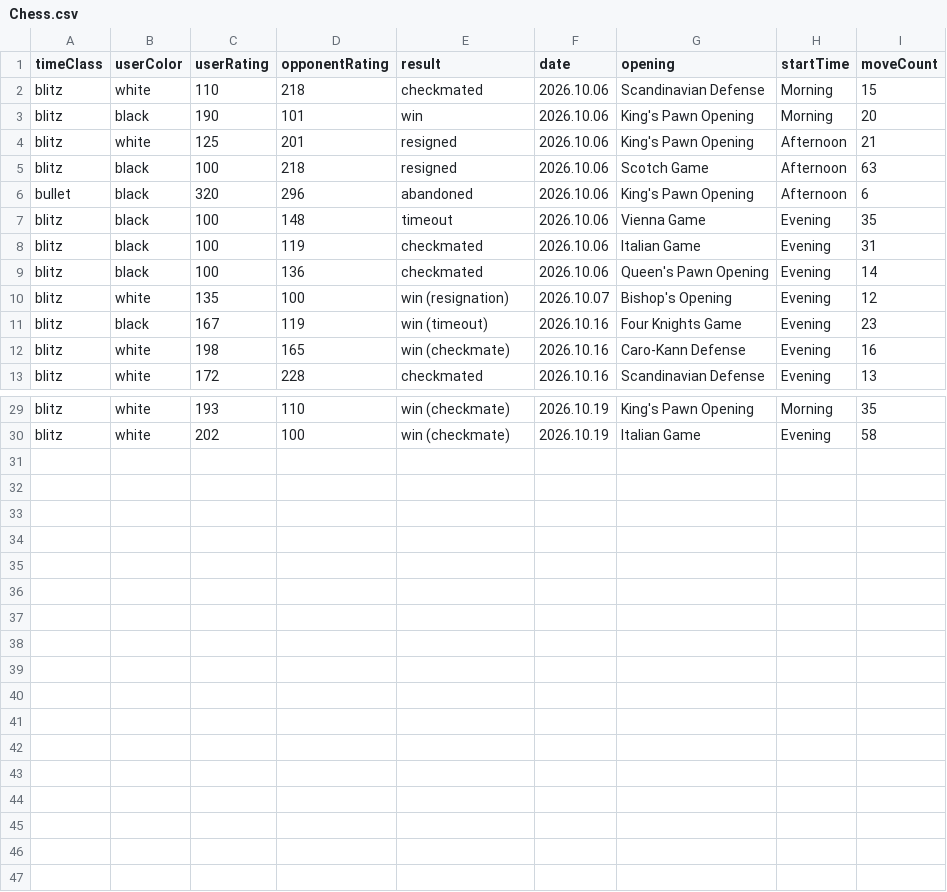
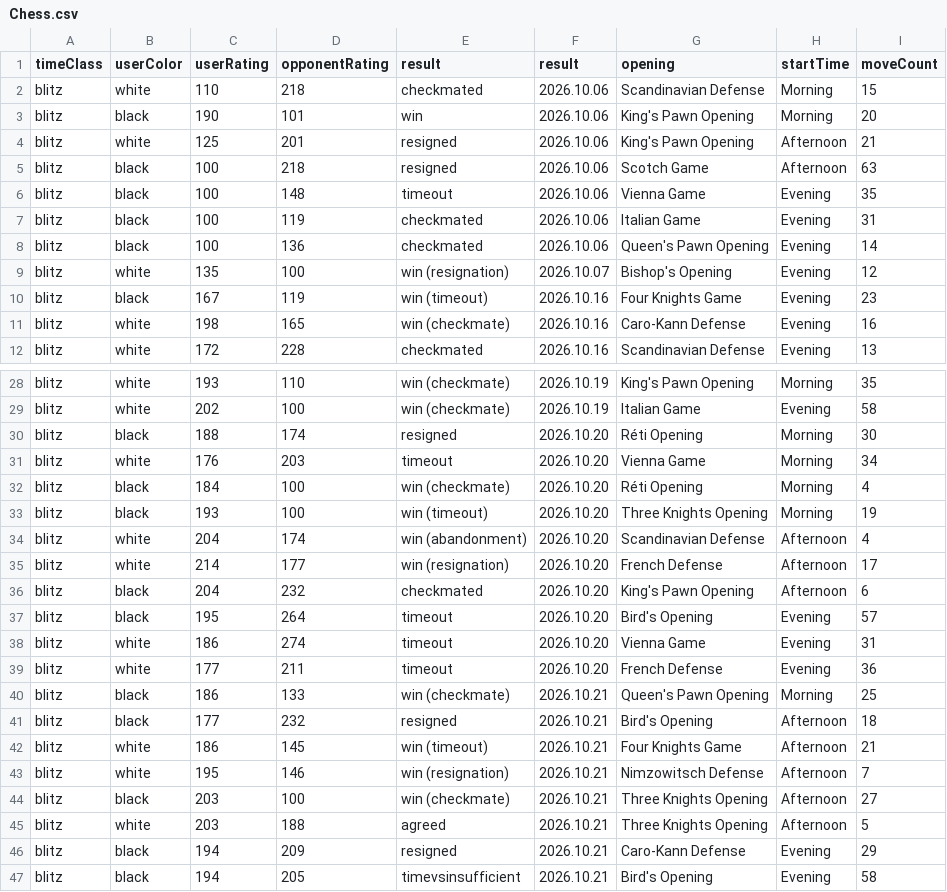
Before and after one commit to ZahidulHoque07/Creative-Coding, a CSV file: Chess.csv, drawn as a sheet; only a part is shown, gaps mark what is left out.

Commit message:
delete rapid game, and update

```diff
--- a/Chess.csv
+++ b/Chess.csv
@@ -1,2 +1,2 @@
-timeClass,userColor,userRating,opponentRating,result,date,opening,startTime,moveCount
+timeClass,userColor,userRating,opponentRating,result,result,opening,startTime,moveCount
 blitz,white,110,218,checkmated,2026.10.06,Scandinavian Defense,Morning,15
@@ -5,3 +5,2 @@ blitz,white,125,201,resigned,2026.10.06,King's Pawn Opening,Afternoon,21
 blitz,black,100,218,resigned,2026.10.06,Scotch Game,Afternoon,63
-bullet,black,320,296,abandoned,2026.10.06,King's Pawn Opening,Afternoon,6
 blitz,black,100,148,timeout,2026.10.06,Vienna Game,Evening,35
@@ -30 +29,19 @@ blitz,white,193,110,win (checkmate),2026.10.19,King's Pawn Opening,Morning,35
 blitz,white,202,100,win (checkmate),2026.10.19,Italian Game,Evening,58
+blitz,black,188,174,resigned,2026.10.20,Réti Opening,Morning,30
+blitz,white,176,203,timeout,2026.10.20,Vienna Game,Morning,34
+blitz,black,184,100,win (checkmate),2026.10.20,Réti Opening,Morning,4
+blitz,black,193,100,win (timeout),2026.10.20,Three Knights Opening,Morning,19
+blitz,white,204,174,win (abandonment),2026.10.20,Scandinavian Defense,Afternoon,4
+blitz,white,214,177,win (resignation),2026.10.20,French Defense,Afternoon,17
+blitz,black,204,232,checkmated,2026.10.20,King's Pawn Opening,Afternoon,6
+blitz,black,195,264,timeout,2026.10.20,Bird's Opening,Evening,57
+blitz,white,186,274,timeout,2026.10.20,Vienna Game,Evening,31
+blitz,white,177,211,timeout,2026.10.20,French Defense,Evening,36
+blitz,black,186,133,win (checkmate),2026.10.21,Queen's Pawn Opening,Morning,25
+blitz,black,177,232,resigned,2026.10.21,Bird's Opening,Afternoon,18
+blitz,white,186,145,win (timeout),2026.10.21,Four Knights Game,Afternoon,21
+blitz,white,195,146,win (resignation),2026.10.21,Nimzowitsch Defense,Afternoon,7
+blitz,black,203,100,win (checkmate),2026.10.21,Three Knights Opening,Afternoon,27
+blitz,white,203,188,agreed,2026.10.21,Three Knights Opening,Afternoon,5
+blitz,black,194,209,resigned,2026.10.21,Caro-Kann Defense,Evening,29
+blitz,black,194,205,timevsinsufficient,2026.10.21,Bird's Opening,Evening,58
```
